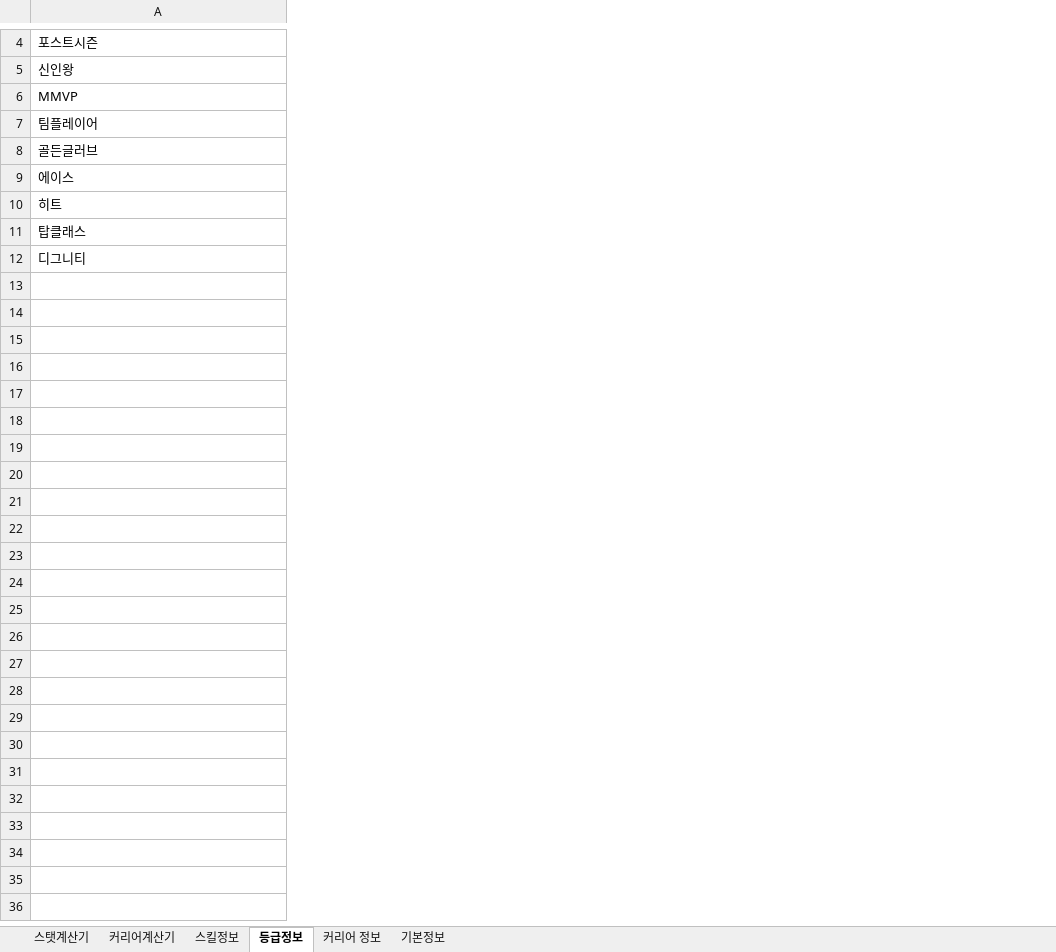
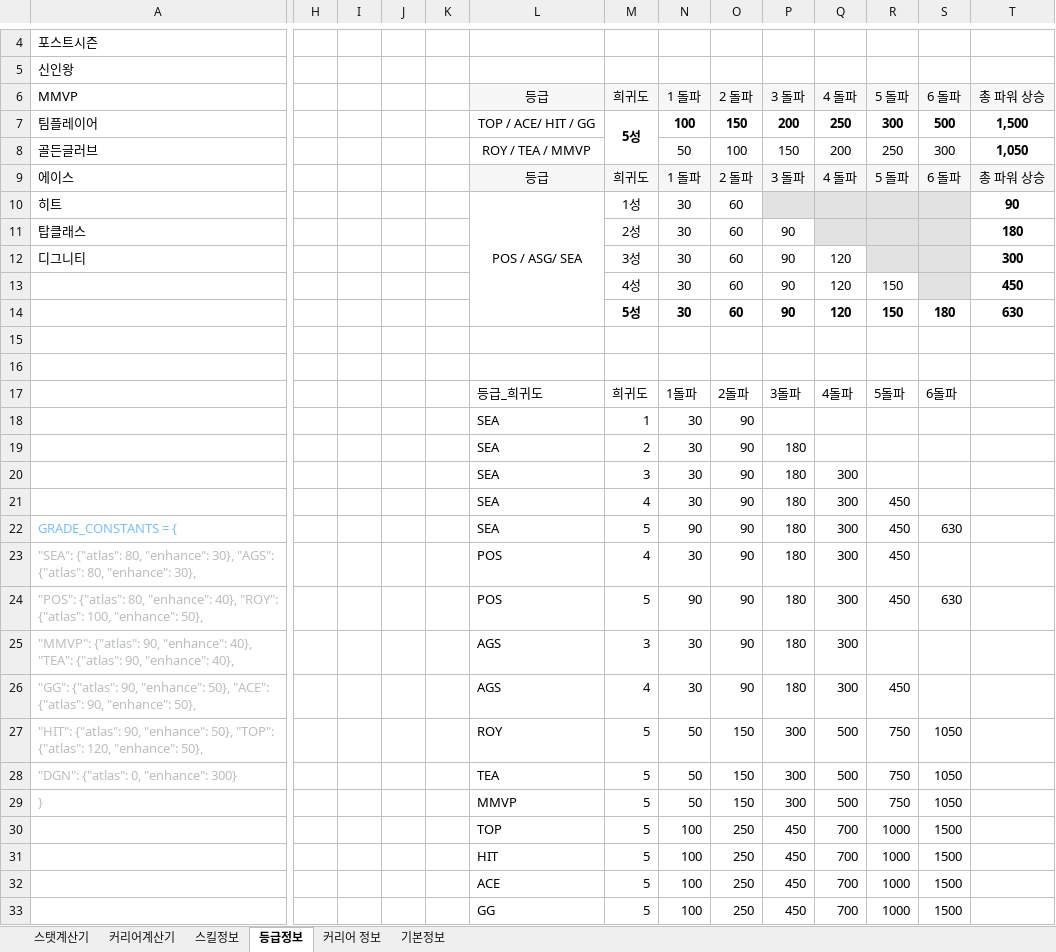
Before and after one commit to opinion31/9up_player_cal, an Excel workbook: 구업가상육성기.xlsx, sheet 등급정보, drawn as a sheet; only a part is shown, gaps mark what is left out; values as stored, in another font and other column widths than the file's, no borders; rows hold the shown columns only; the diff names each change by its address in the sheet, - before the commit and + after, or states it on an @@ line.

```diff
--- a/구업가상육성기.xlsx (sheet 등급정보)
+++ b/구업가상육성기.xlsx (sheet 등급정보)
+column H, empty
+column I, empty
+column J, empty
+column K, empty
+column L (등급), rows 7-17: TOP / ACE/ HIT / GG | ROY / TEA / MMVP | 등급 | POS / ASG/ SEA |  |  |  |  |  |  | 등급_희귀도
+column M (희귀도), rows 7-17: 5성 |  | 희귀도 | 1성 | 2성 | 3성 | 4성 | 5성 |  |  | 희귀도
+column N (1 돌파), rows 7-17: 100 | 50 | 1 돌파 | 30 | 30 | 30 | 30 | 30 |  |  | 1돌파
+column O (2 돌파), rows 7-17: 150 | 100 | 2 돌파 | 60 | 60 | 60 | 60 | 60 |  |  | 2돌파
+column P (3 돌파), rows 7-17: 200 | 150 | 3 돌파 |  | 90 | 90 | 90 | 90 |  |  | 3돌파
+column Q (4 돌파), rows 7-17: 250 | 200 | 4 돌파 |  |  | 120 | 120 | 120 |  |  | 4돌파
+column R (5 돌파), rows 7-17: 300 | 250 | 5 돌파 |  |  |  | 150 | 150 |  |  | 5돌파
+column S (6 돌파), rows 7-17: 500 | 300 | 6 돌파 |  |  |  |  | 180 |  |  | 6돌파
+column T (총 파워 상승), rows 7-14: 1,500 | 1,050 | 총 파워 상승 | 90 | 180 | 300 | 450 | 630
+row 18:  |  |  |  |  | SEA | 1 | 30 | 90
+row 19:  |  |  |  |  | SEA | 2 | 30 | 90 | 180
+row 20:  |  |  |  |  | SEA | 3 | 30 | 90 | 180 | 300
+row 21:  |  |  |  |  | SEA | 4 | 30 | 90 | 180 | 300 | 450
+row 22: GRADE_CONSTANTS = { |  |  |  |  | SEA | 5 | 90 | 90 | 180 | 300 | 450 | 630
+row 23: "SEA": {"atlas": 80, "enhance": 30}, "AGS": {"atlas": 80, "enhance": 30}, |  |  |  |  | POS | 4 | 30 | 90 | 180 | 300 | 450
+row 24: "POS": {"atlas": 80, "enhance": 40}, "ROY": {"atlas": 100, "enhance": 50}, |  |  |  |  | POS | 5 | 90 | 90 | 180 | 300 | 450 | 630
+row 25: "MMVP": {"atlas": 90, "enhance": 40}, "TEA": {"atlas": 90, "enhance": 40}, |  |  |  |  | AGS | 3 | 30 | 90 | 180 | 300
+row 26: "GG": {"atlas": 90, "enhance": 50}, "ACE": {"atlas": 90, "enhance": 50}, |  |  |  |  | AGS | 4 | 30 | 90 | 180 | 300 | 450
+row 27: "HIT": {"atlas": 90, "enhance": 50}, "TOP": {"atlas": 120, "enhance": 50}, |  |  |  |  | ROY | 5 | 50 | 150 | 300 | 500 | 750 | 1050
+row 28: "DGN": {"atlas": 0, "enhance": 300} |  |  |  |  | TEA | 5 | 50 | 150 | 300 | 500 | 750 | 1050
+row 29: } |  |  |  |  | MMVP | 5 | 50 | 150 | 300 | 500 | 750 | 1050
+row 30:  |  |  |  |  | TOP | 5 | 100 | 250 | 450 | 700 | 1000 | 1500
+row 31:  |  |  |  |  | HIT | 5 | 100 | 250 | 450 | 700 | 1000 | 1500
+row 32:  |  |  |  |  | ACE | 5 | 100 | 250 | 450 | 700 | 1000 | 1500
+row 33:  |  |  |  |  | GG | 5 | 100 | 250 | 450 | 700 | 1000 | 1500
```
Also changed, not shown: 1 other file.
